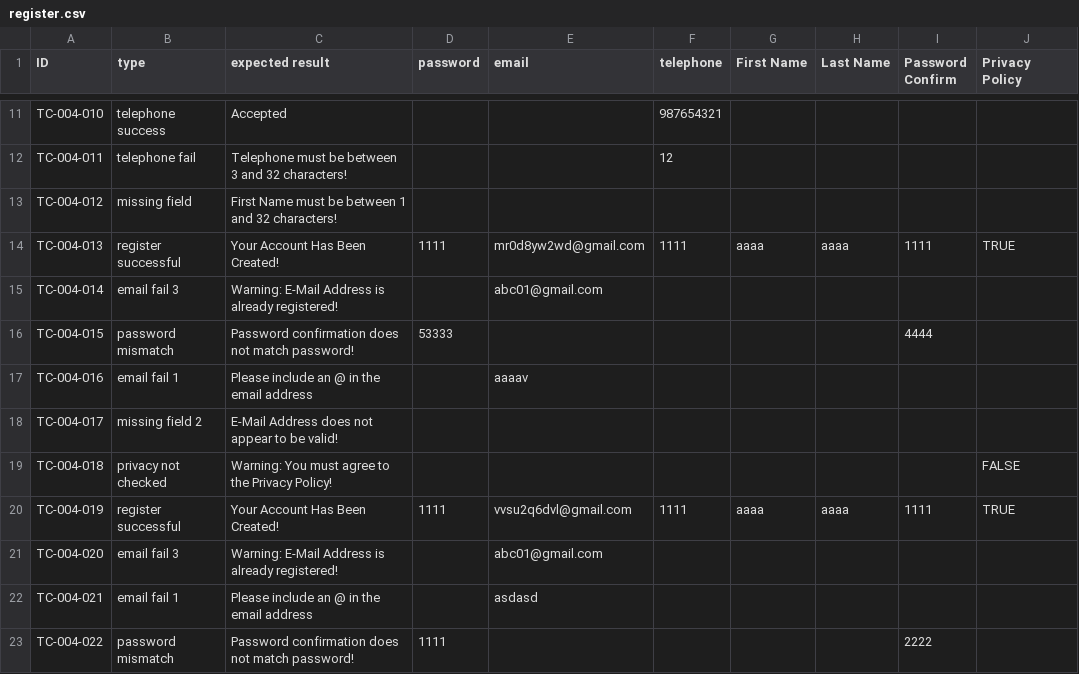
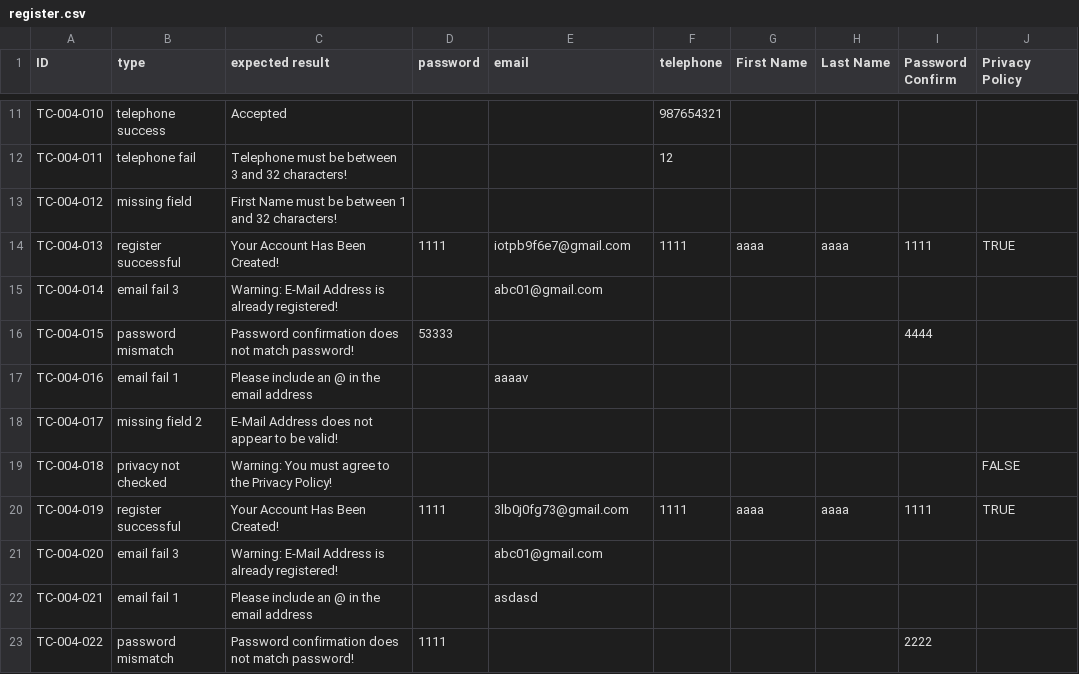
Before and after one commit to Acht8888/Software-Testing-Project-3, a CSV file: level_1/4_register/register.csv, drawn as a sheet; only a part is shown, gaps mark what is left out.

```diff
--- a/level_1/4_register/register.csv
+++ b/level_1/4_register/register.csv
@@ -13,3 +13,3 @@ TC-004-011,telephone fail,Telephone must be between 3 and 32 characters!,,,12,,,
 TC-004-012,missing field,First Name must be between 1 and 32 characters!,,,,,,,
-TC-004-013,register successful,Your Account Has Been Created!,1111,mr0d8yw2wd@gmail.com,1111,aaaa,aaaa,1111,TRUE
+TC-004-013,register successful,Your Account Has Been Created!,1111,iotpb9f6e7@gmail.com,1111,aaaa,aaaa,1111,TRUE
 TC-004-014,email fail 3,Warning: E-Mail Address is already registered!,,abc01@gmail.com,,,,,
@@ -19,3 +19,3 @@ TC-004-017,missing field 2,E-Mail Address does not appear to be valid!,,,,,,,
 TC-004-018,privacy not checked,Warning: You must agree to the Privacy Policy!,,,,,,,FALSE
-TC-004-019,register successful,Your Account Has Been Created!,1111,vvsu2q6dvl@gmail.com,1111,aaaa,aaaa,1111,TRUE
+TC-004-019,register successful,Your Account Has Been Created!,1111,3lb0j0fg73@gmail.com,1111,aaaa,aaaa,1111,TRUE
 TC-004-020,email fail 3,Warning: E-Mail Address is already registered!,,abc01@gmail.com,,,,,
```
Also changed, not shown: level_1/3_login/login.csv, 1 other file.
